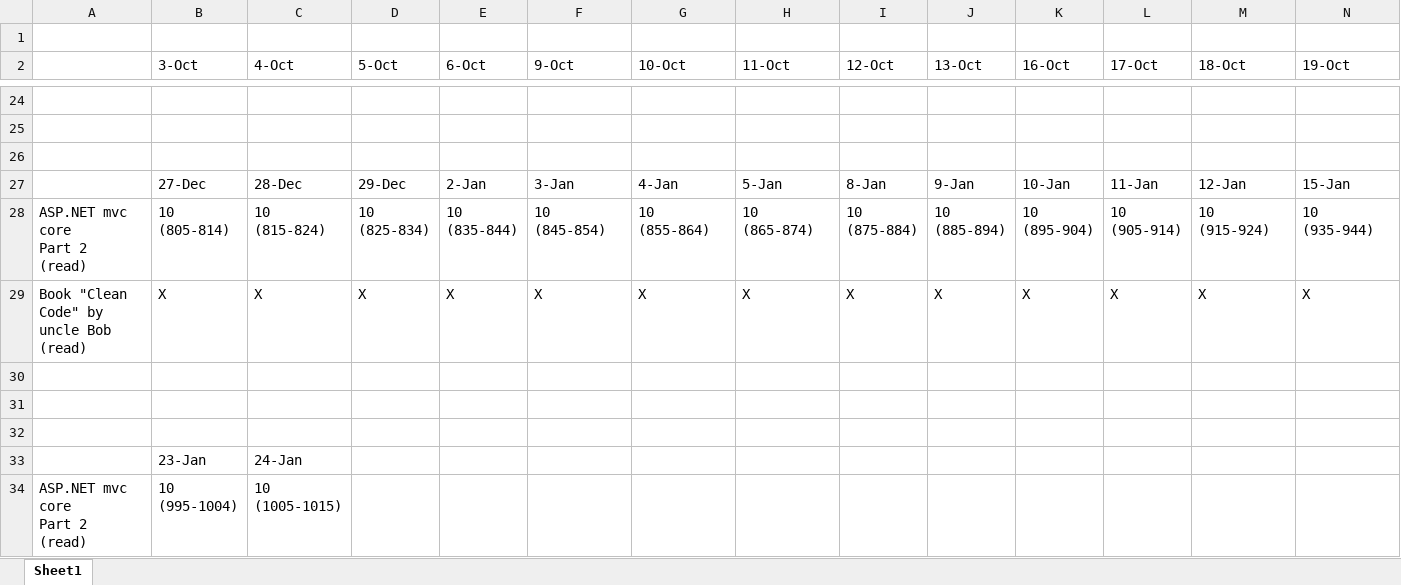
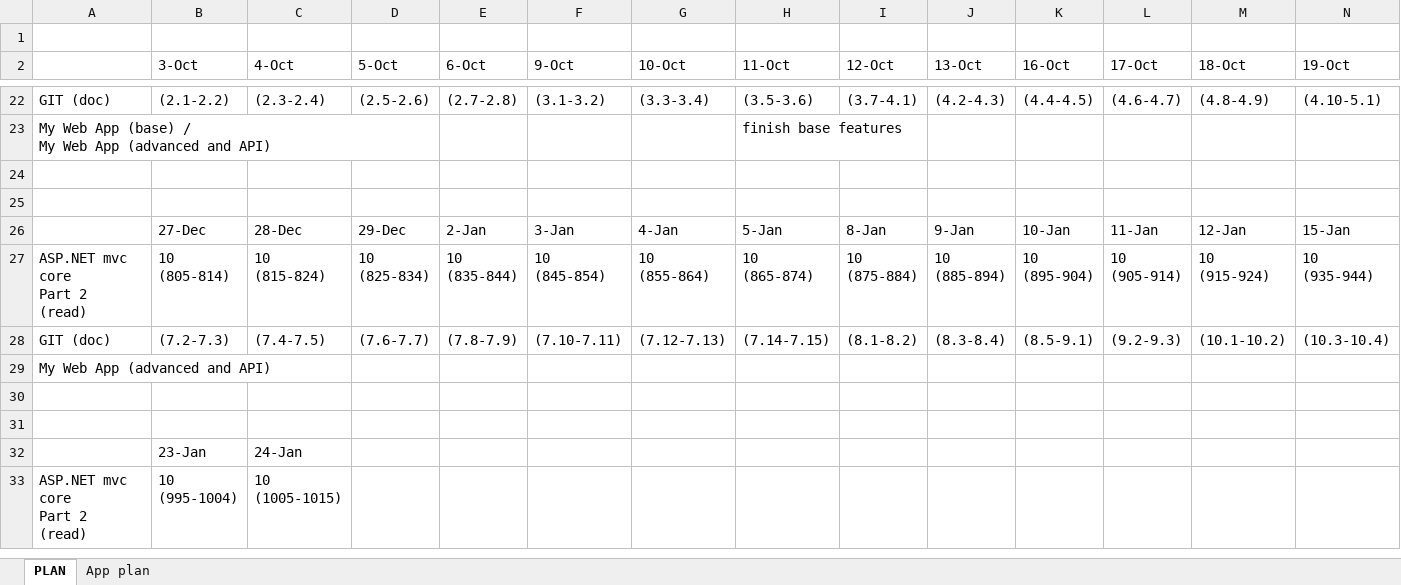
Before and after one commit to MargaretSmoliakova/Self-Improvement-PLAN, an Excel workbook: PLAN_Workflow.xlsx, sheet PLAN, drawn as a sheet; only a part is shown, gaps mark what is left out; values as stored, in another font and other column widths than the file's, no cell formats; removed rows and columns are numbered as before the commit, all else as after; rows hold the shown columns only; ↵ is a line break in a cell; the diff covers the shown part only; the diff names each change by its address in the sheet, - before the commit and + after, or states it on an @@ line.

```diff
--- a/PLAN_Workflow.xlsx (sheet PLAN)
+++ b/PLAN_Workflow.xlsx (sheet PLAN)
-sheet tab: Sheet1
+sheet tab: PLAN
+sheet tab: App plan
-row 22: (empty)
+row 22: GIT (doc) | (2.1-2.2) | (2.3-2.4) | (2.5-2.6) | (2.7-2.8) | (3.1-3.2) | (3.3-3.4) | (3.5-3.6) | (3.7-4.1) | (4.2-4.3) | (4.4-4.5) | (4.6-4.7) | (4.8-4.9) | (4.10-5.1)
+row 23: My Web App (base) / ↵ My Web App (advanced and API) |  |  |  |  |  |  | finish base features
-row 29: Book "Clean Code" by uncle Bob ↵ (read) | X | X | X | X | X | X | X | X | X | X | X | X | X
-row 28: (empty)
+row 28: GIT (doc) | (7.2-7.3) | (7.4-7.5) | (7.6-7.7) | (7.8-7.9) | (7.10-7.11) | (7.12-7.13) | (7.14-7.15) | (8.1-8.2) | (8.3-8.4) | (8.5-9.1) | (9.2-9.3) | (10.1-10.2) | (10.3-10.4)
+row 29: My Web App (advanced and API)
```
Also changed, not shown: 2 removed rows and 55 edited cells elsewhere in this sheet, cell formats.
